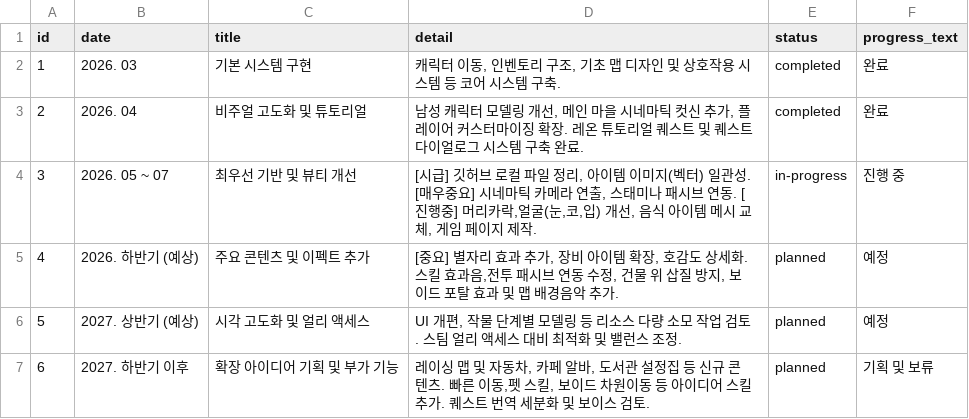
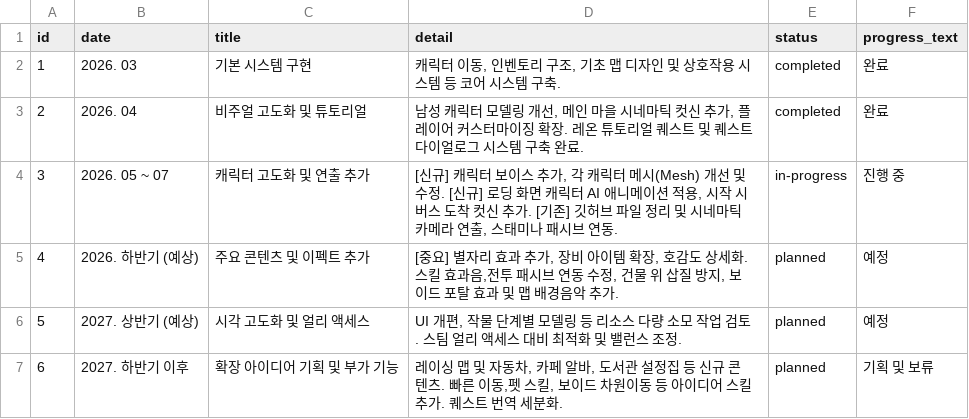
Before and after one commit to JoeyStickDev/JoeyStickDev.github.io, a CSV file: _data/roadmap.csv, drawn as a sheet.

```diff
--- a/_data/roadmap.csv
+++ b/_data/roadmap.csv
@@ -3,5 +3,5 @@ id,date,title,detail,status,progress_text
 2,2026. 04,비주얼 고도화 및 튜토리얼,"남성 캐릭터 모델링 개선, 메인 마을 시네마틱 컷신 추가, 플레이어 커스터마이징 확장. 레온 튜토리얼 퀘스트 및 퀘스트 다이얼로그 시스템 구축 완료.",completed,완료
-3,2026. 05 ~ 07,최우선 기반 및 뷰티 개선,"[시급] 깃허브 로컬 파일 정리, 아이템 이미지(벡터) 일관성. [매우중요] 시네마틱 카메라 연출, 스태미나 패시브 연동. [진행중] 머리카락,얼굴(눈,코,입) 개선, 음식 아이템 메시 교체, 게임 페이지 제작.",in-progress,진행 중
+3,2026. 05 ~ 07,캐릭터 고도화 및 연출 추가,"[신규] 캐릭터 보이스 추가, 각 캐릭터 메시(Mesh) 개선 및 수정. [신규] 로딩 화면 캐릭터 AI 애니메이션 적용, 시작 시 버스 도착 컷신 추가. [기존] 깃허브 파일 정리 및 시네마틱 카메라 연출, 스태미나 패시브 연동.",in-progress,진행 중
 4,2026. 하반기 (예상),주요 콘텐츠 및 이펙트 추가,"[중요] 별자리 효과 추가, 장비 아이템 확장, 호감도 상세화. 스킬 효과음,전투 패시브 연동 수정, 건물 위 삽질 방지, 보이드 포탈 효과 및 맵 배경음악 추가.",planned,예정
 5,2027. 상반기 (예상),시각 고도화 및 얼리 액세스,"UI 개편, 작물 단계별 모델링 등 리소스 다량 소모 작업 검토. 스팀 얼리 액세스 대비 최적화 및 밸런스 조정.",planned,예정
-6,2027. 하반기 이후,확장 아이디어 기획 및 부가 기능,"레이싱 맵 및 자동차, 카페 알바, 도서관 설정집 등 신규 콘텐츠. 빠른 이동,펫 스킬, 보이드 차원이동 등 아이디어 스킬 추가. 퀘스트 번역 세분화 및 보이스 검토.",planned,기획 및 보류
+6,2027. 하반기 이후,확장 아이디어 기획 및 부가 기능,"레이싱 맵 및 자동차, 카페 알바, 도서관 설정집 등 신규 콘텐츠. 빠른 이동,펫 스킬, 보이드 차원이동 등 아이디어 스킬 추가. 퀘스트 번역 세분화.",planned,기획 및 보류
```
Also changed, not shown: 7 other files.
